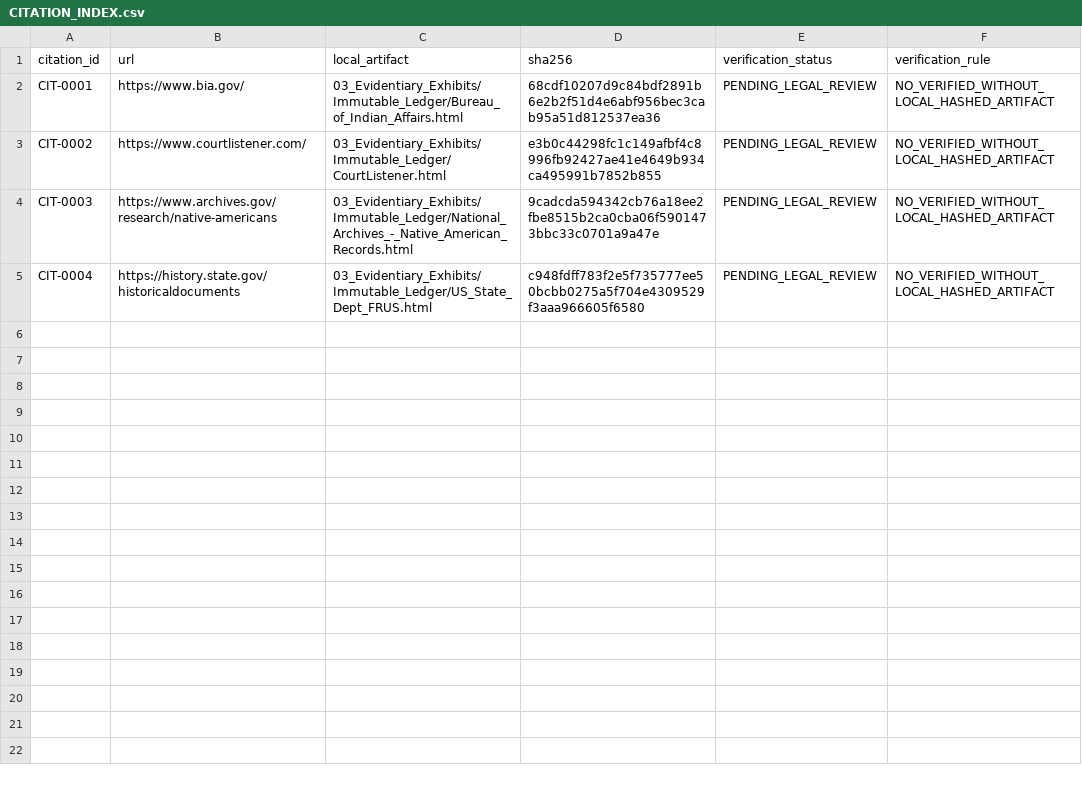
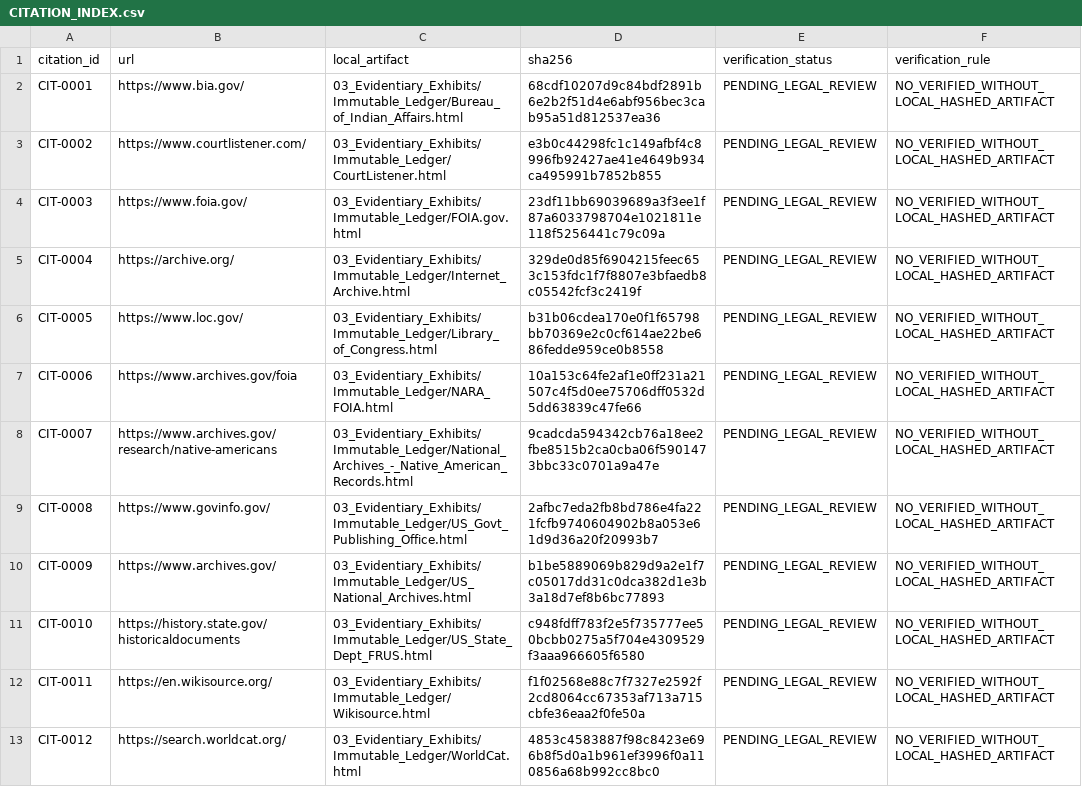
Before and after one commit to GlobalRestitutionAlliance/turtle-island-us-az-colorado-river-indian-tribes-of-the-colo-master-litigation, a CSV file: 03_Evidentiary_Exhibits/CITATION_INDEX.csv, drawn as a sheet.

Commit message:
Batch 2b: harvest expanded sources, citations, manifests

```diff
--- a/03_Evidentiary_Exhibits/CITATION_INDEX.csv
+++ b/03_Evidentiary_Exhibits/CITATION_INDEX.csv
@@ -3,3 +3,11 @@ CIT-0001,https://www.bia.gov/,03_Evidentiary_Exhibits/Immutable_Ledger/Bureau_of
 CIT-0002,https://www.courtlistener.com/,03_Evidentiary_Exhibits/Immutable_Ledger/CourtListener.html,e3b0c44298fc1c149afbf4c8996fb92427ae41e4649b934ca495991b7852b855,PENDING_LEGAL_REVIEW,NO_VERIFIED_WITHOUT_LOCAL_HASHED_ARTIFACT
-CIT-0003,https://www.archives.gov/research/native-americans,03_Evidentiary_Exhibits/Immutable_Ledger/National_Archives_-_Native_American_Records.html,9cadcda594342cb76a18ee2fbe8515b2ca0cba06f5901473bbc33c0701a9a47e,PENDING_LEGAL_REVIEW,NO_VERIFIED_WITHOUT_LOCAL_HASHED_ARTIFACT
-CIT-0004,https://history.state.gov/historicaldocuments,03_Evidentiary_Exhibits/Immutable_Ledger/US_State_Dept_FRUS.html,c948fdff783f2e5f735777ee50bcbb0275a5f704e4309529f3aaa966605f6580,PENDING_LEGAL_REVIEW,NO_VERIFIED_WITHOUT_LOCAL_HASHED_ARTIFACT
+CIT-0003,https://www.foia.gov/,03_Evidentiary_Exhibits/Immutable_Ledger/FOIA.gov.html,23df11bb69039689a3f3ee1f87a6033798704e1021811e118f5256441c79c09a,PENDING_LEGAL_REVIEW,NO_VERIFIED_WITHOUT_LOCAL_HASHED_ARTIFACT
+CIT-0004,https://archive.org/,03_Evidentiary_Exhibits/Immutable_Ledger/Internet_Archive.html,329de0d85f6904215feec653c153fdc1f7f8807e3bfaedb8c05542fcf3c2419f,PENDING_LEGAL_REVIEW,NO_VERIFIED_WITHOUT_LOCAL_HASHED_ARTIFACT
+CIT-0005,https://www.loc.gov/,03_Evidentiary_Exhibits/Immutable_Ledger/Library_of_Congress.html,b31b06cdea170e0f1f65798bb70369e2c0cf614ae22be686fedde959ce0b8558,PENDING_LEGAL_REVIEW,NO_VERIFIED_WITHOUT_LOCAL_HASHED_ARTIFACT
+CIT-0006,https://www.archives.gov/foia,03_Evidentiary_Exhibits/Immutable_Ledger/NARA_FOIA.html,10a153c64fe2af1e0ff231a21507c4f5d0ee75706dff0532d5dd63839c47fe66,PENDING_LEGAL_REVIEW,NO_VERIFIED_WITHOUT_LOCAL_HASHED_ARTIFACT
+CIT-0007,https://www.archives.gov/research/native-americans,03_Evidentiary_Exhibits/Immutable_Ledger/National_Archives_-_Native_American_Records.html,9cadcda594342cb76a18ee2fbe8515b2ca0cba06f5901473bbc33c0701a9a47e,PENDING_LEGAL_REVIEW,NO_VERIFIED_WITHOUT_LOCAL_HASHED_ARTIFACT
+CIT-0008,https://www.govinfo.gov/,03_Evidentiary_Exhibits/Immutable_Ledger/US_Govt_Publishing_Office.html,2afbc7eda2fb8bd786e4fa221fcfb9740604902b8a053e61d9d36a20f20993b7,PENDING_LEGAL_REVIEW,NO_VERIFIED_WITHOUT_LOCAL_HASHED_ARTIFACT
+CIT-0009,https://www.archives.gov/,03_Evidentiary_Exhibits/Immutable_Ledger/US_National_Archives.html,b1be5889069b829d9a2e1f7c05017dd31c0dca382d1e3b3a18d7ef8b6bc77893,PENDING_LEGAL_REVIEW,NO_VERIFIED_WITHOUT_LOCAL_HASHED_ARTIFACT
+CIT-0010,https://history.state.gov/historicaldocuments,03_Evidentiary_Exhibits/Immutable_Ledger/US_State_Dept_FRUS.html,c948fdff783f2e5f735777ee50bcbb0275a5f704e4309529f3aaa966605f6580,PENDING_LEGAL_REVIEW,NO_VERIFIED_WITHOUT_LOCAL_HASHED_ARTIFACT
+CIT-0011,https://en.wikisource.org/,03_Evidentiary_Exhibits/Immutable_Ledger/Wikisource.html,f1f02568e88c7f7327e2592f2cd8064cc67353af713a715cbfe36eaa2f0fe50a,PENDING_LEGAL_REVIEW,NO_VERIFIED_WITHOUT_LOCAL_HASHED_ARTIFACT
+CIT-0012,https://search.worldcat.org/,03_Evidentiary_Exhibits/Immutable_Ledger/WorldCat.html,4853c4583887f98c8423e696b8f5d0a1b961ef3996f0a110856a68b992cc8bc0,PENDING_LEGAL_REVIEW,NO_VERIFIED_WITHOUT_LOCAL_HASHED_ARTIFACT
```
Also changed, not shown: 32 other files.
